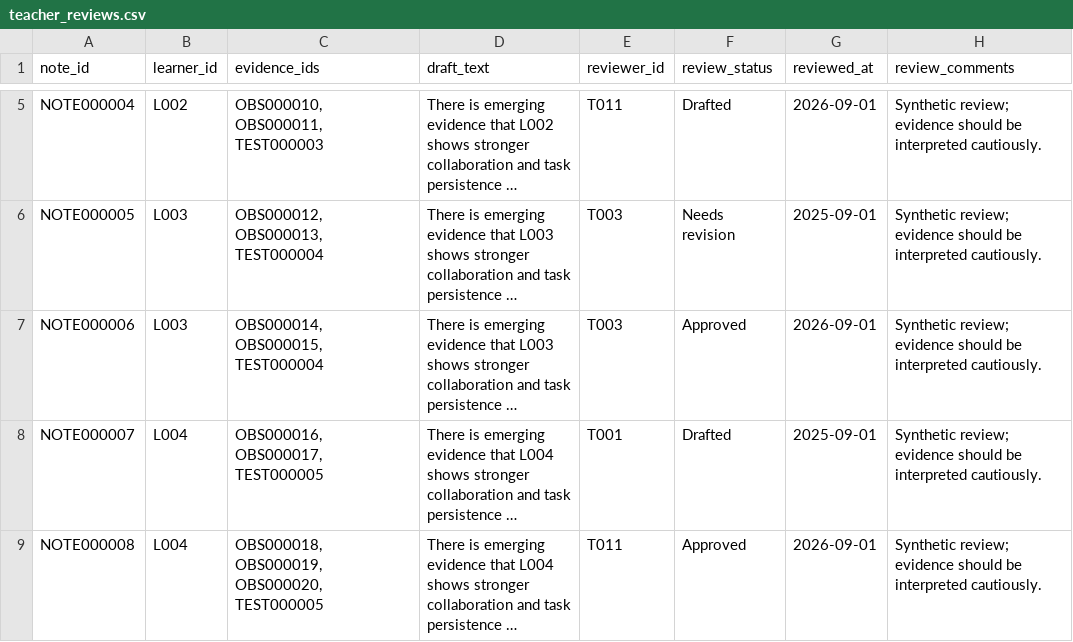
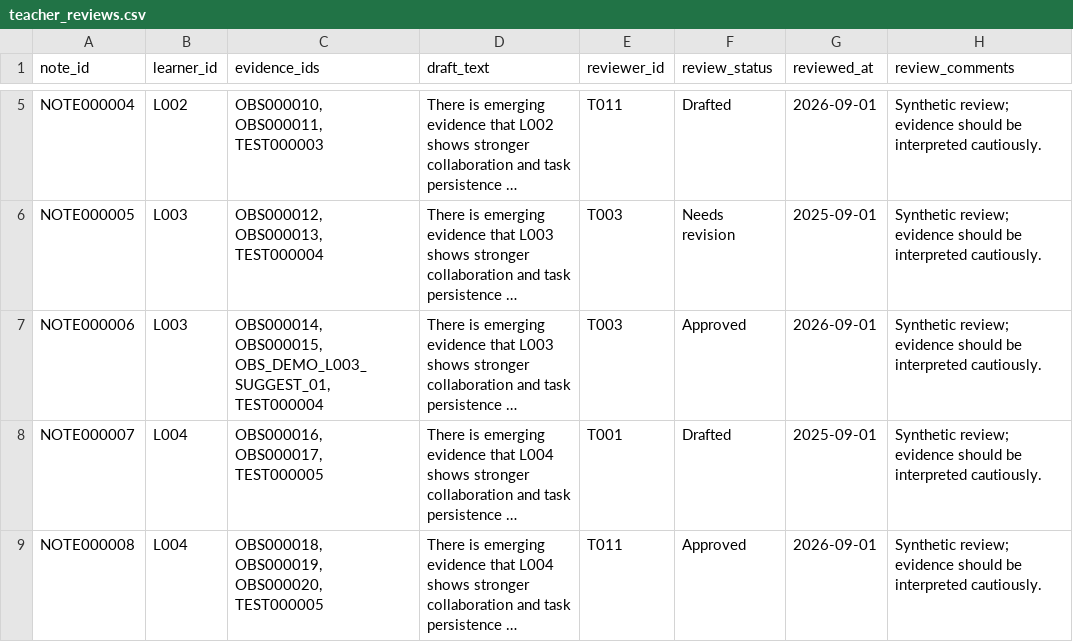
Before and after one commit to Irene-Mukii/DIRA, a CSV file: data/generated_day2/teacher_reviews.csv, drawn as a sheet; only a part is shown, gaps mark what is left out; long unchanged cells end in …; the diff names each change by its address in the sheet, - before the commit and + after, or states it on an @@ line.

```diff
--- a/data/generated_day2/teacher_reviews.csv
+++ b/data/generated_day2/teacher_reviews.csv
-C7 (evidence_ids): OBS000014, OBS000015, TEST000004
+C7 (evidence_ids): OBS000014, OBS000015, OBS_DEMO_L003_SUGGEST_01, TEST000004
```
Also changed, not shown: 16 other files.
